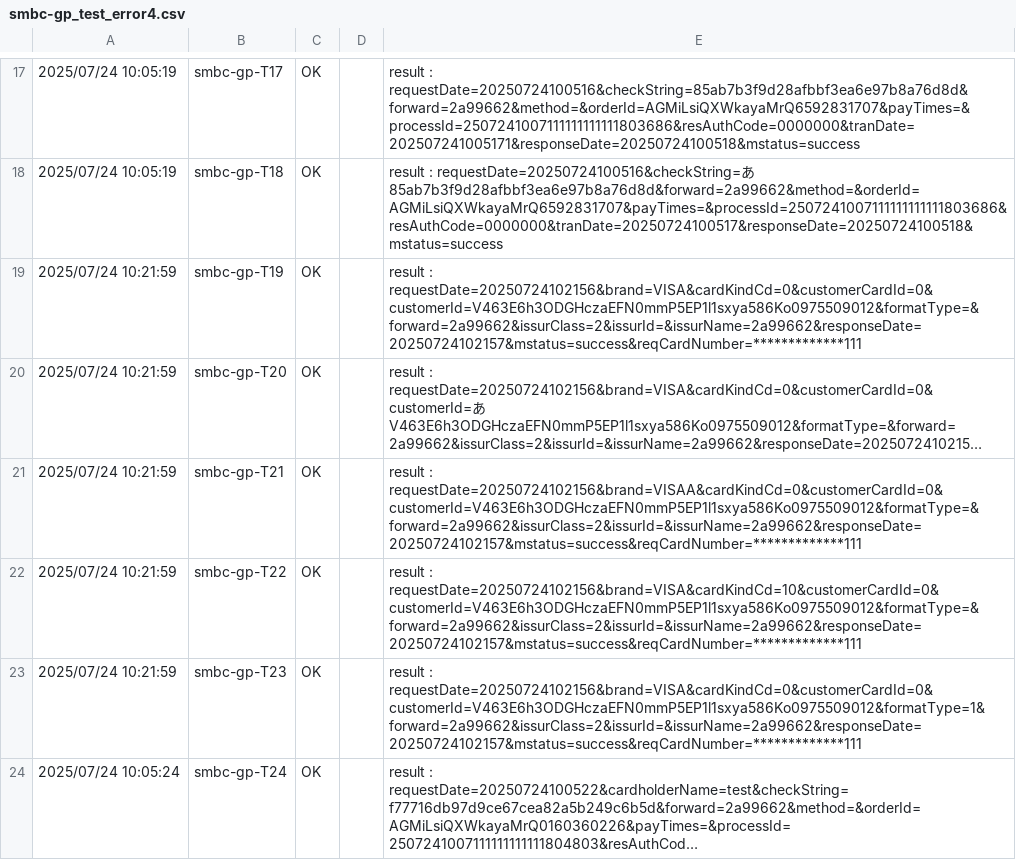
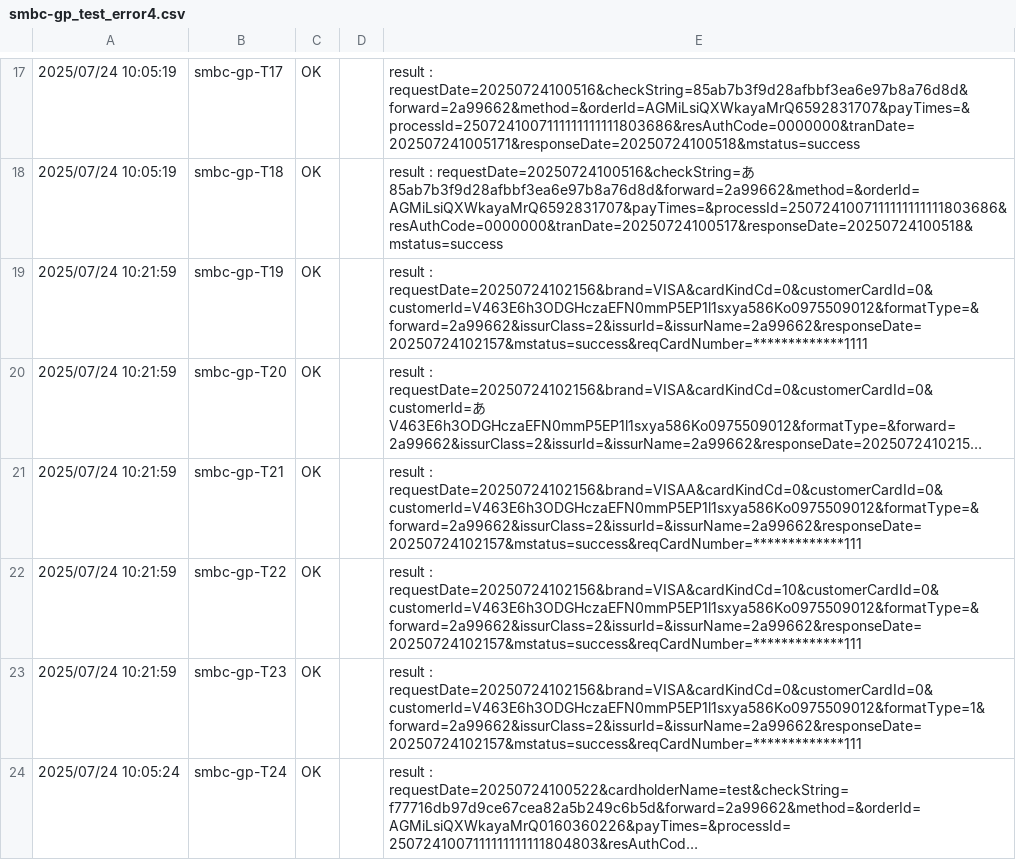
Before and after one commit to mystblue/public, a CSV file: smbc-gp_test_error4.csv, drawn as a sheet; only a part is shown, gaps mark what is left out; long unchanged cells end in …; the diff names each change by its address in the sheet, - before the commit and + after, or states it on an @@ line.

Commit message:
更新

```diff
--- a/smbc-gp_test_error4.csv
+++ b/smbc-gp_test_error4.csv
-E19: result : requestDate=20250724102156&brand=VISA&cardKindCd=0&customerCardId=0&customerId=V463E6h3ODGHczaEFN0mmP5EP1l1sxya586Ko0975509012&formatType=&forward=2a99662&issurClass=2&issurId=&issurName=2a99662&responseDate=20250724102157&mstatus=success&reqCardNumber=*************111
+E19: result : requestDate=20250724102156&brand=VISA&cardKindCd=0&customerCardId=0&customerId=V463E6h3ODGHczaEFN0mmP5EP1l1sxya586Ko0975509012&formatType=&forward=2a99662&issurClass=2&issurId=&issurName=2a99662&responseDate=20250724102157&mstatus=success&reqCardNumber=*************1111
```
